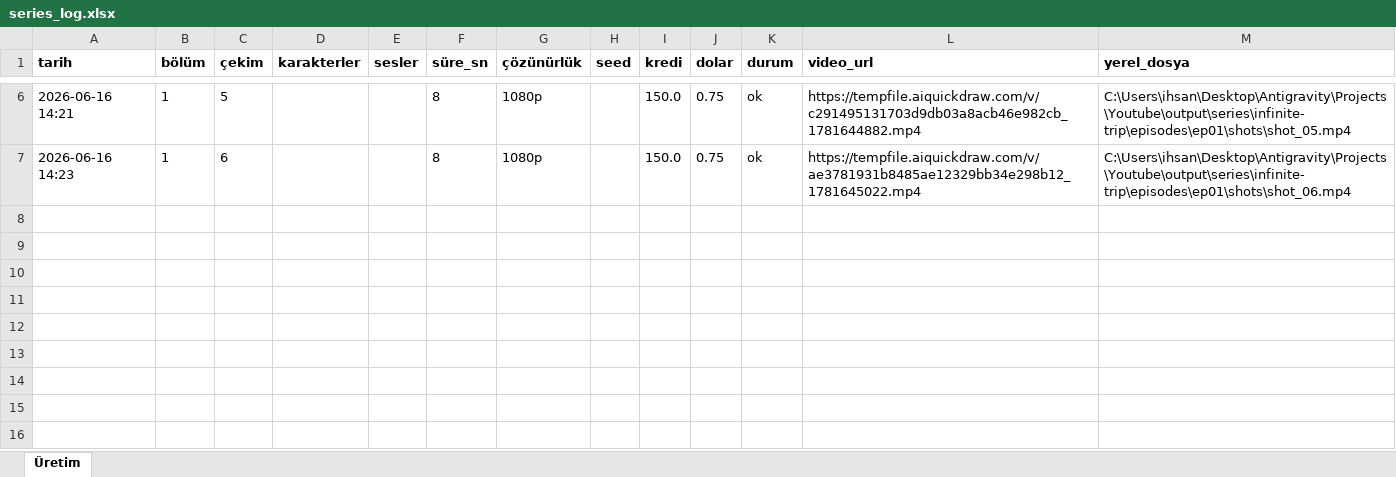
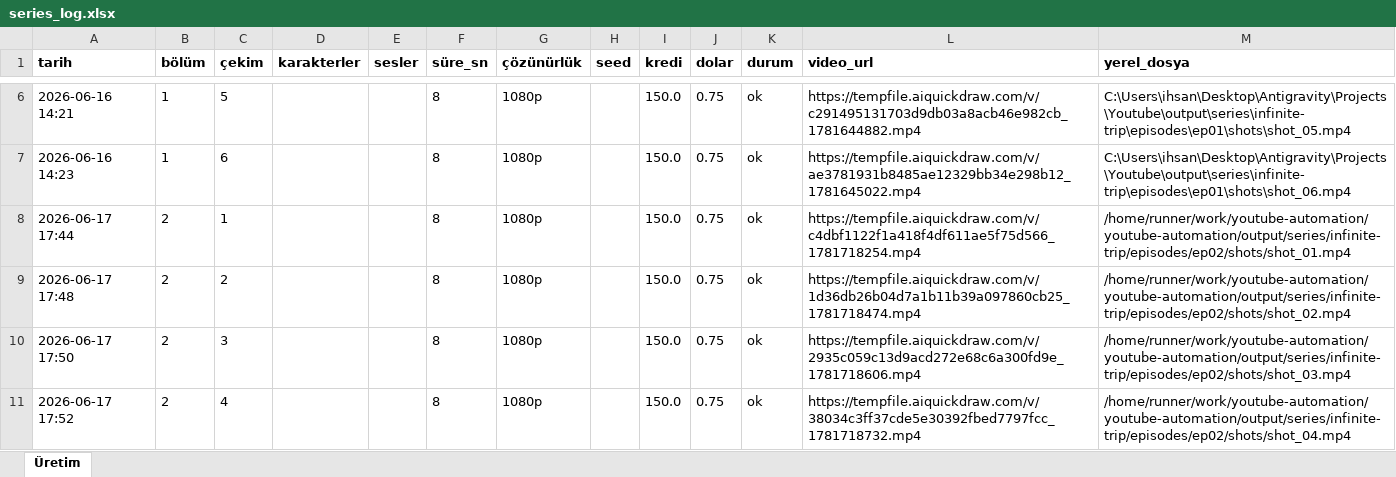
Before and after one commit to Wolkchen00/youtube-automation, an Excel workbook: series_data/infinite-trip/series_log.xlsx, sheet Üretim, drawn as a sheet; only a part is shown, gaps mark what is left out; values as stored, in another font and other column widths than the file's, no borders; the diff names each change by its address in the sheet, - before the commit and + after, or states it on an @@ line.

```diff
--- a/series_data/infinite-trip/series_log.xlsx (sheet Üretim)
+++ b/series_data/infinite-trip/series_log.xlsx (sheet Üretim)
+row 8: 2026-06-17 17:44 | 2 | 1 |  |  | 8 | 1080p |  | 150.0 | 0.75 | ok | https://tempfile.aiquickdraw.com/v/c4dbf1122f1a418f4df611ae5f75d566_1781718254.mp4 | /home/runner/work/youtube-automation/youtube-automation/output/series/infinite-trip/episodes/ep02/shots/shot_01.mp4
+row 9: 2026-06-17 17:48 | 2 | 2 |  |  | 8 | 1080p |  | 150.0 | 0.75 | ok | https://tempfile.aiquickdraw.com/v/1d36db26b04d7a1b11b39a097860cb25_1781718474.mp4 | /home/runner/work/youtube-automation/youtube-automation/output/series/infinite-trip/episodes/ep02/shots/shot_02.mp4
+row 10: 2026-06-17 17:50 | 2 | 3 |  |  | 8 | 1080p |  | 150.0 | 0.75 | ok | https://tempfile.aiquickdraw.com/v/2935c059c13d9acd272e68c6a300fd9e_1781718606.mp4 | /home/runner/work/youtube-automation/youtube-automation/output/series/infinite-trip/episodes/ep02/shots/shot_03.mp4
+row 11: 2026-06-17 17:52 | 2 | 4 |  |  | 8 | 1080p |  | 150.0 | 0.75 | ok | https://tempfile.aiquickdraw.com/v/38034c3ff37cde5e30392fbed7797fcc_1781718732.mp4 | /home/runner/work/youtube-automation/youtube-automation/output/series/infinite-trip/episodes/ep02/shots/shot_04.mp4
```
Also changed, not shown: series_data/ava-voyage/series_log.xlsx, series_data/secrets-anatolia/series_log.xlsx, 7 other files.
